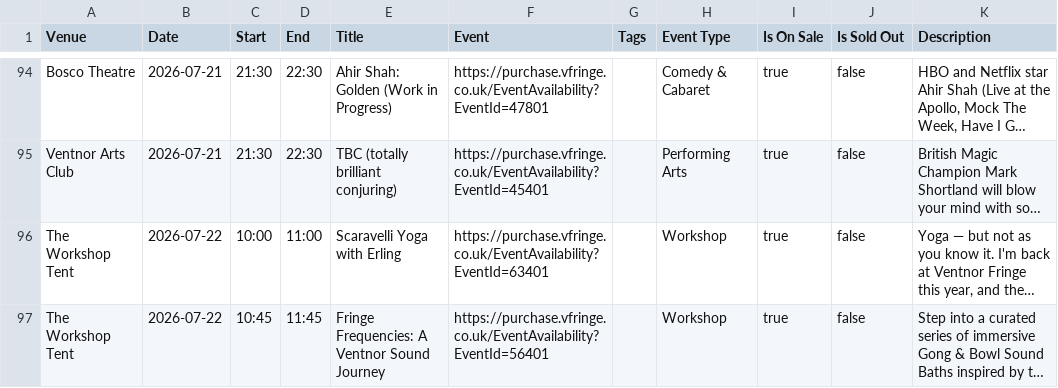
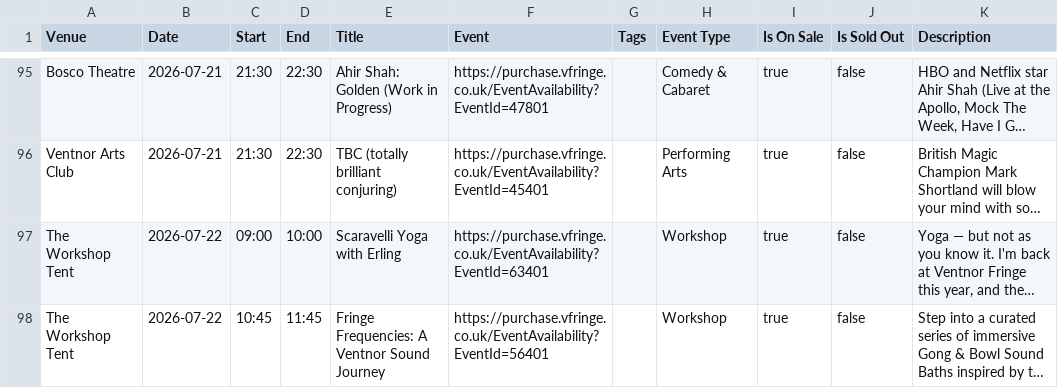
Before and after one commit to cgutteridge/vfringe2023, a TSV file: boxoffice-events.tsv, drawn as a sheet; only a part is shown, gaps mark what is left out; long unchanged cells end in …; addresses are those after the commit; the diff covers the shown part only; the diff names each change by its address in the sheet, - before the commit and + after, or states it on an @@ line.

```diff
--- a/boxoffice-events.tsv
+++ b/boxoffice-events.tsv
-C97 (Start): 10:00
+C97 (Start): 09:00
-D97 (End): 11:00
+D97 (End): 10:00
```
Also changed, not shown: 5 added rows, 3 removed rows, 2 moved rows and 6 edited cells elsewhere in this file.
